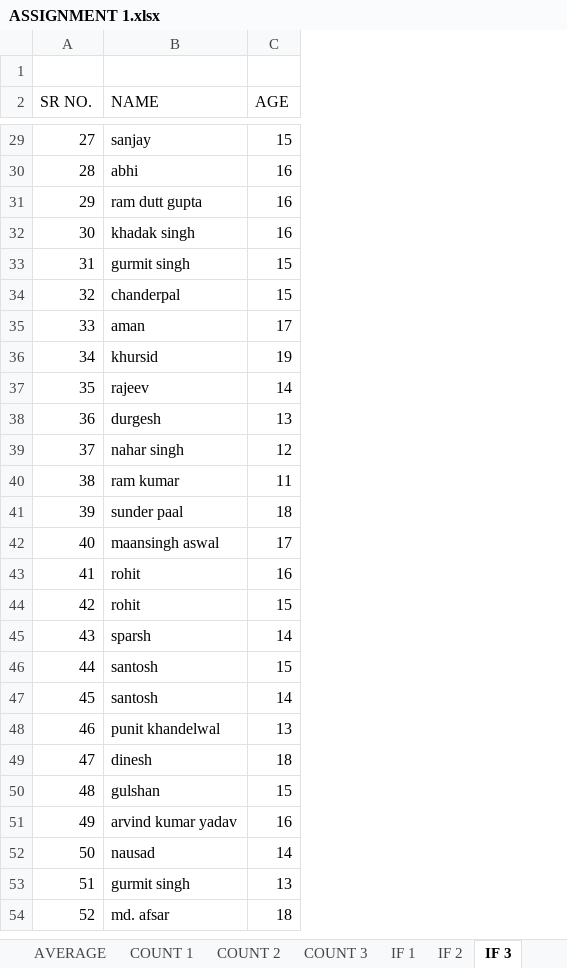
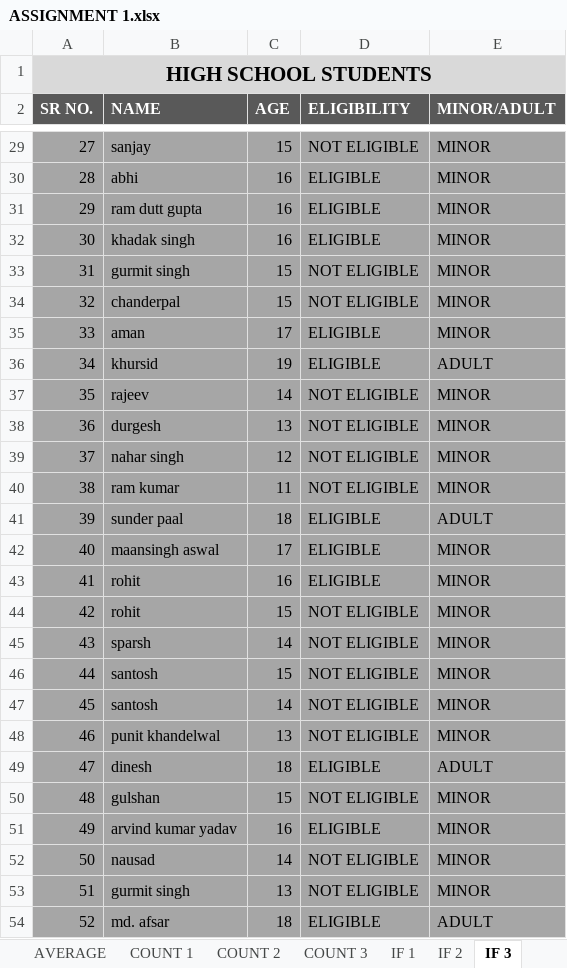
Before and after one commit to krishna-tops/Krishna-pyth, an Excel workbook: Assignment/EXCEL/ASSIGNMENT 1.xlsx, sheet IF 3, drawn as a sheet; only a part is shown, gaps mark what is left out; values as stored, in another font and other column widths than the file's, no borders; the diff covers the shown part only; the diff names each change by its address in the sheet, - before the commit and + after, or states it on an @@ line.

```diff
--- a/Assignment/EXCEL/ASSIGNMENT 1.xlsx (sheet IF 3)
+++ b/Assignment/EXCEL/ASSIGNMENT 1.xlsx (sheet IF 3)
+column D (ELIGIBILITY), rows 29-54: NOT ELIGIBLE | ELIGIBLE | ELIGIBLE | ELIGIBLE | NOT ELIGIBLE | NOT ELIGIBLE | ELIGIBLE | ELIGIBLE | NOT ELIGIBLE | NOT ELIGIBLE | NOT ELIGIBLE | NOT ELIGIBLE | ELIGIBLE | ELIGIBLE | ELIGIBLE | NOT ELIGIBLE | NOT ELIGIBLE | NOT ELIGIBLE | NOT ELIGIBLE | NOT ELIGIBLE | ELIGIBLE | NOT ELIGIBLE | ELIGIBLE | NOT ELIGIBLE | NOT ELIGIBLE | ELIGIBLE
+column E (MINOR/ADULT), rows 29-54: MINOR | MINOR | MINOR | MINOR | MINOR | MINOR | MINOR | ADULT | MINOR | MINOR | MINOR | MINOR | ADULT | MINOR | MINOR | MINOR | MINOR | MINOR | MINOR | MINOR | ADULT | MINOR | MINOR | MINOR | MINOR | ADULT
-A1 (SR NO.): (empty)
+A1 (SR NO.): HIGH SCHOOL STUDENTS
-A1:C1 fill: none
+A1:C1 fill: #D9D9D9
+A1:E1 merged
@@ A2:C2 fill: none → #595959, bold: off → on, text colour: black → #FFFFFF @@
-A29:C54 fill: none
+A29:C54 fill: #A6A6A6
```
Also changed, not shown: cell formats elsewhere in this sheet, other sheet tabs.
